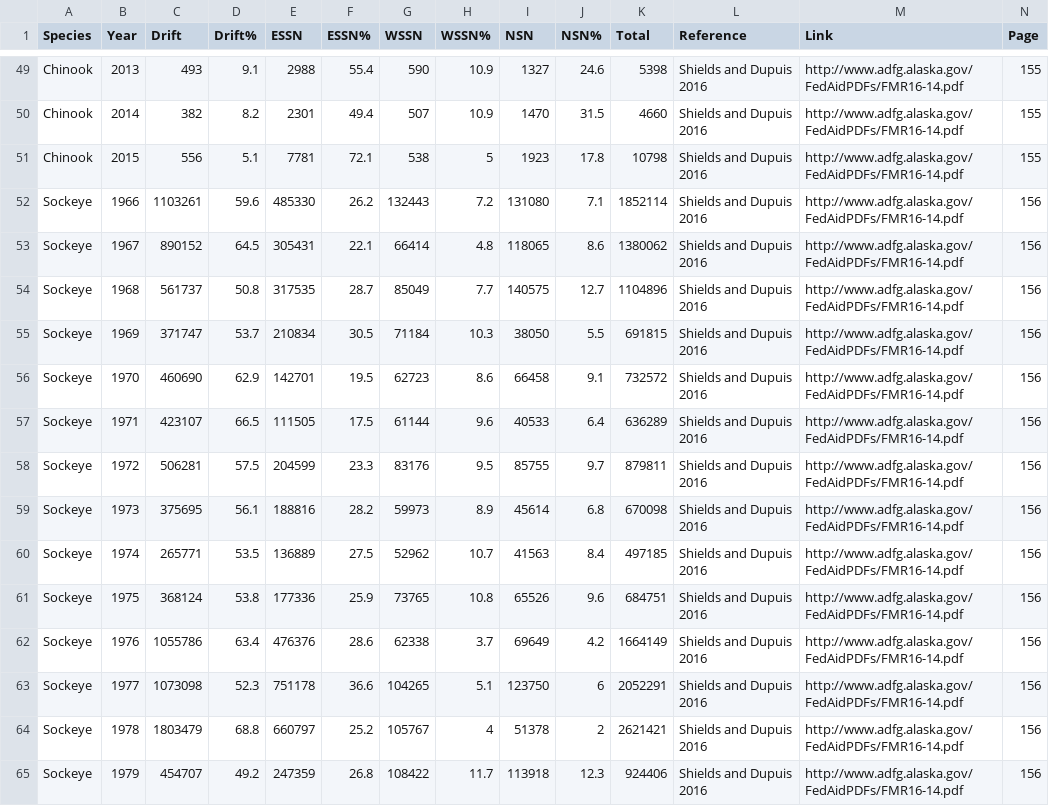
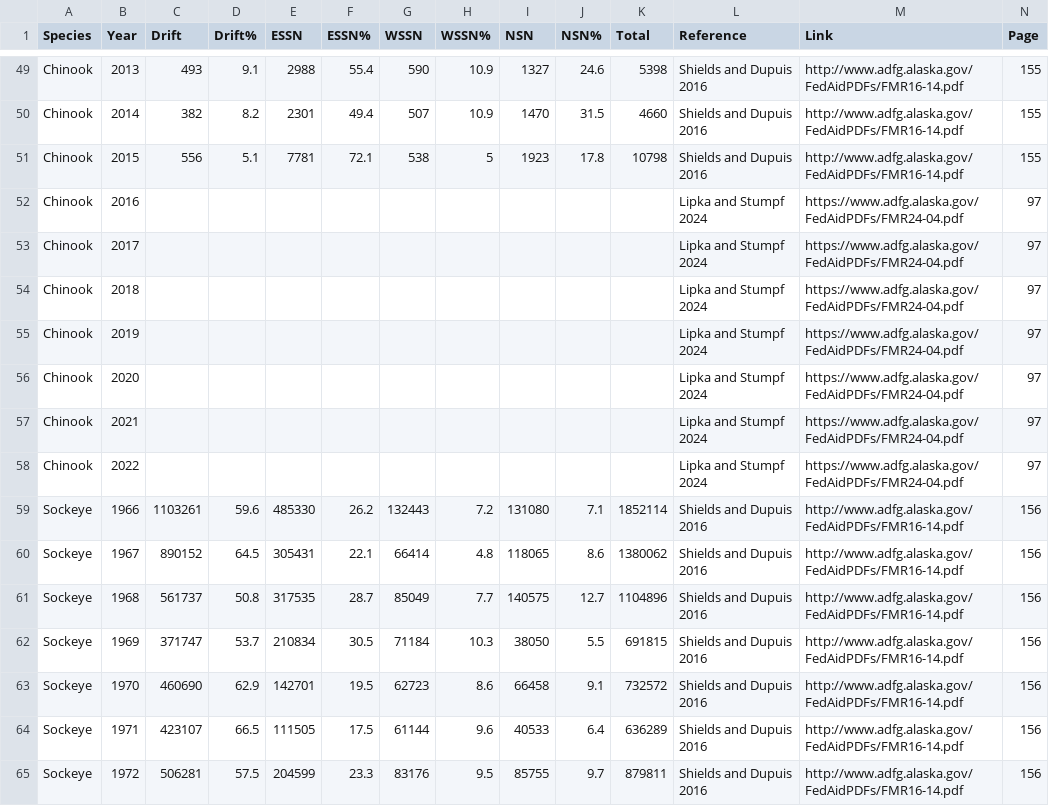
Before and after one commit to benjamin-meyer-ak/kenai_salmon, a CSV file: other/input/harvest_trends/uci-commercial-salmon-harvest.csv, drawn as a sheet; only a part is shown, gaps mark what is left out; the shorter side is filled out with more unchanged rows.

```diff
--- a/other/input/harvest_trends/uci-commercial-salmon-harvest.csv
+++ b/other/input/harvest_trends/uci-commercial-salmon-harvest.csv
@@ -51,2 +51,9 @@ Chinook,2014,382,8.2,2301,49.4,507,10.9,1470,31.5,4660,Shields and Dupuis 2016,h
 Chinook,2015,556,5.1,7781,72.1,538,5,1923,17.8,10798,Shields and Dupuis 2016,http://www.adfg.alaska.gov/FedAidPDFs/FMR16-14.pdf,155
+Chinook,2016,,,,,,,,,,Lipka and Stumpf 2024,https://www.adfg.alaska.gov/FedAidPDFs/FMR24-04.pdf,97
+Chinook,2017,,,,,,,,,,Lipka and Stumpf 2024,https://www.adfg.alaska.gov/FedAidPDFs/FMR24-04.pdf,97
+Chinook,2018,,,,,,,,,,Lipka and Stumpf 2024,https://www.adfg.alaska.gov/FedAidPDFs/FMR24-04.pdf,97
+Chinook,2019,,,,,,,,,,Lipka and Stumpf 2024,https://www.adfg.alaska.gov/FedAidPDFs/FMR24-04.pdf,97
+Chinook,2020,,,,,,,,,,Lipka and Stumpf 2024,https://www.adfg.alaska.gov/FedAidPDFs/FMR24-04.pdf,97
+Chinook,2021,,,,,,,,,,Lipka and Stumpf 2024,https://www.adfg.alaska.gov/FedAidPDFs/FMR24-04.pdf,97
+Chinook,2022,,,,,,,,,,Lipka and Stumpf 2024,https://www.adfg.alaska.gov/FedAidPDFs/FMR24-04.pdf,97
 Sockeye,1966,1103261,59.6,485330,26.2,132443,7.2,131080,7.1,1852114,Shields and Dupuis 2016,http://www.adfg.alaska.gov/FedAidPDFs/FMR16-14.pdf,156
```
Also changed, not shown: 3 other files.
